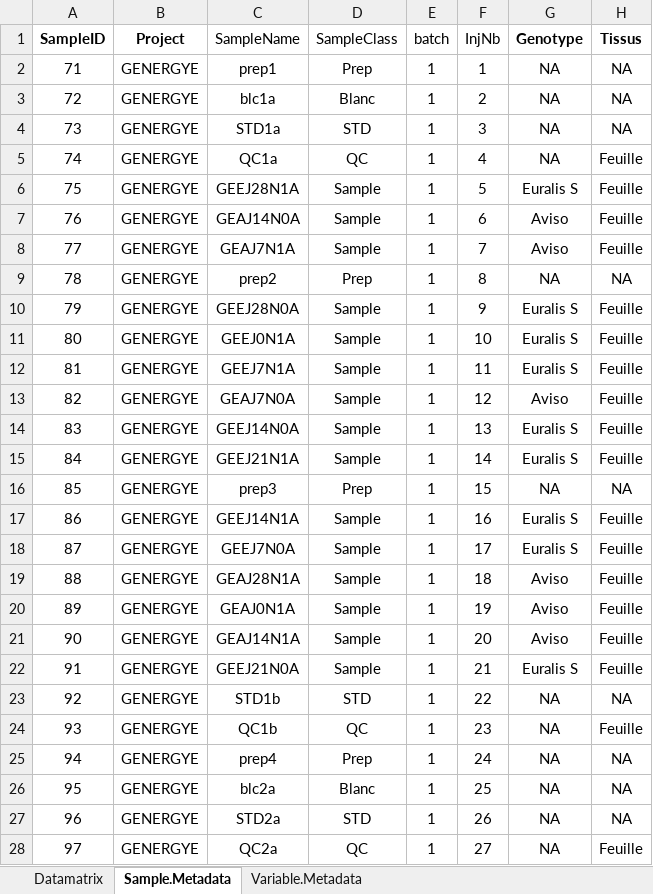
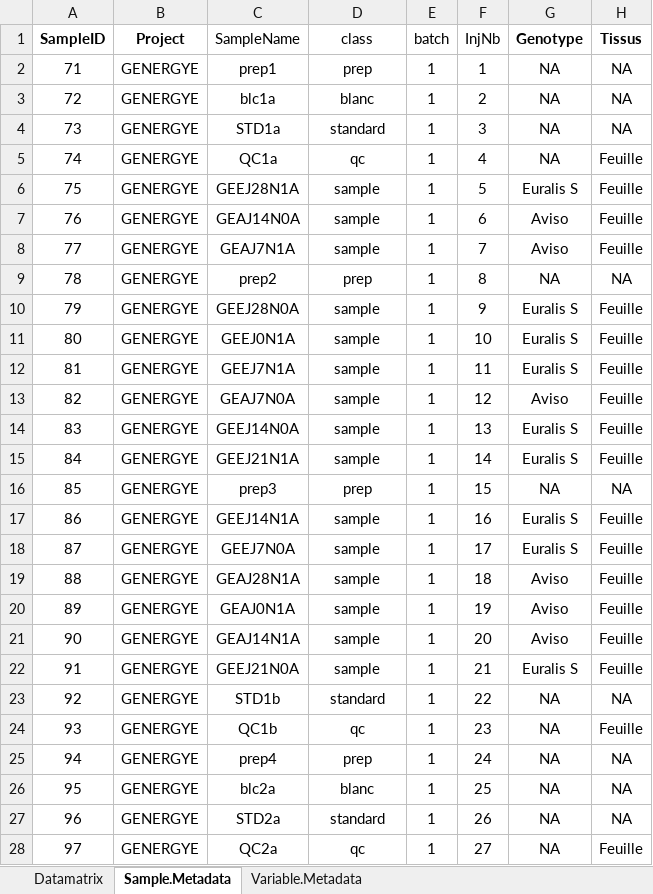
Before and after one commit to Mystilivia/Targeted_tool, an Excel workbook: Glucids_App/data/Shiny_test.xlsx, sheet Sample.Metadata, drawn as a sheet; only a part is shown; values as stored, in another font and other column widths than the file's, no borders; table styles not drawn; the diff covers the shown part only; the diff names each change by its address in the sheet, - before the commit and + after, or states it on an @@ line.

```diff
--- a/Glucids_App/data/Shiny_test.xlsx (sheet Sample.Metadata)
+++ b/Glucids_App/data/Shiny_test.xlsx (sheet Sample.Metadata)
-D1: SampleClass
+D1: class
-D2 (class): Prep
+D2 (class): prep
-D3 (class): Blanc
+D3 (class): blanc
-D4 (class): STD
+D4 (class): standard
-D5 (class): QC
+D5 (class): qc
-D6:D8 (class): Sample
+D6:D8 (class): sample
-D9 (class): Prep
+D9 (class): prep
-D10:D15 (class): Sample
+D10:D15 (class): sample
-D16 (class): Prep
+D16 (class): prep
-D17:D22 (class): Sample
+D17:D22 (class): sample
-D23 (class): STD
+D23 (class): standard
-D24 (class): QC
+D24 (class): qc
-D25 (class): Prep
+D25 (class): prep
-D26 (class): Blanc
+D26 (class): blanc
-D27 (class): STD
+D27 (class): standard
-D28 (class): QC
+D28 (class): qc
```
Also changed, not shown: 81 edited cells elsewhere in this sheet, sheet Variable.Metadata, 5 other files.
